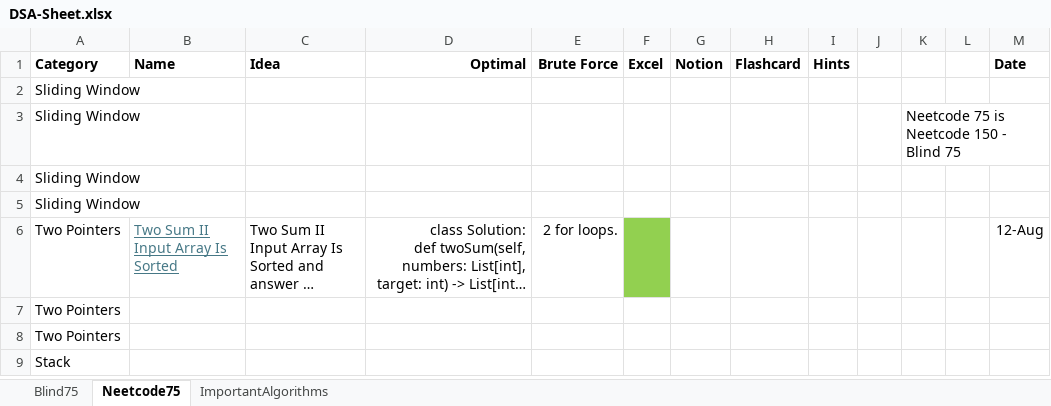
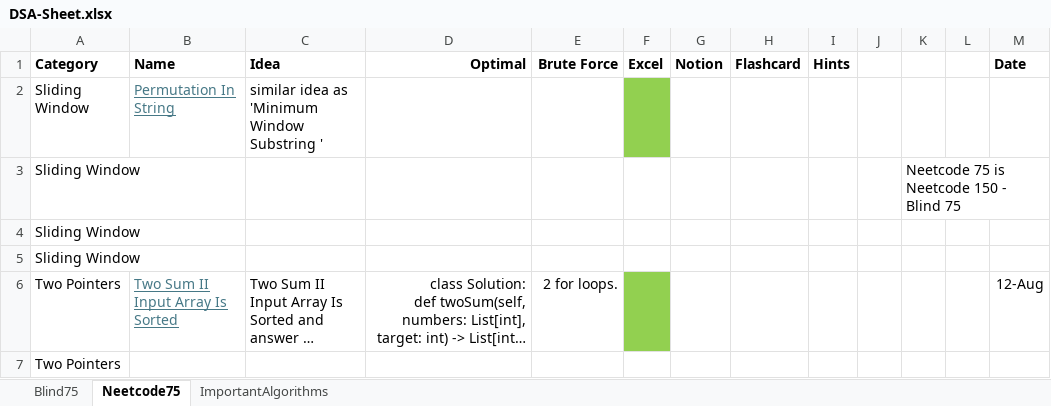
Before and after one commit to AbhinavSivanandhan/DSA-Prep, an Excel workbook: DSA-sheet/DSA-Sheet.xlsx, sheet Neetcode75, drawn as a sheet; only a part is shown; the shorter side is filled out with more unchanged rows; long unchanged cells end in …; values as stored, in another font and other column widths than the file's, no borders; the diff names each change by its address in the sheet, - before the commit and + after, or states it on an @@ line.

Commit message:
permutation in string

```diff
--- a/DSA-sheet/DSA-Sheet.xlsx (sheet Neetcode75)
+++ b/DSA-sheet/DSA-Sheet.xlsx (sheet Neetcode75)
-B2 (Name): (empty)
+B2 (Name): Permutation In String
-C2 (Idea): (empty)
+C2 (Idea): similar idea as 'Minimum Window Substring '
-F2 fill: none
+F2 fill: #92D050
```
Also changed, not shown: 1 other file.
